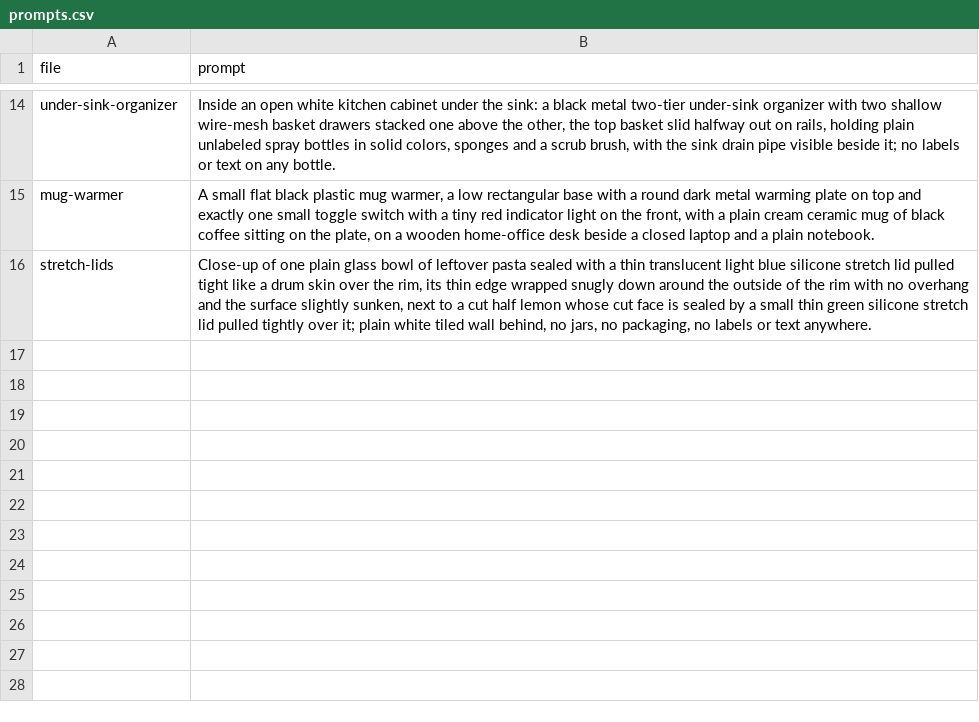
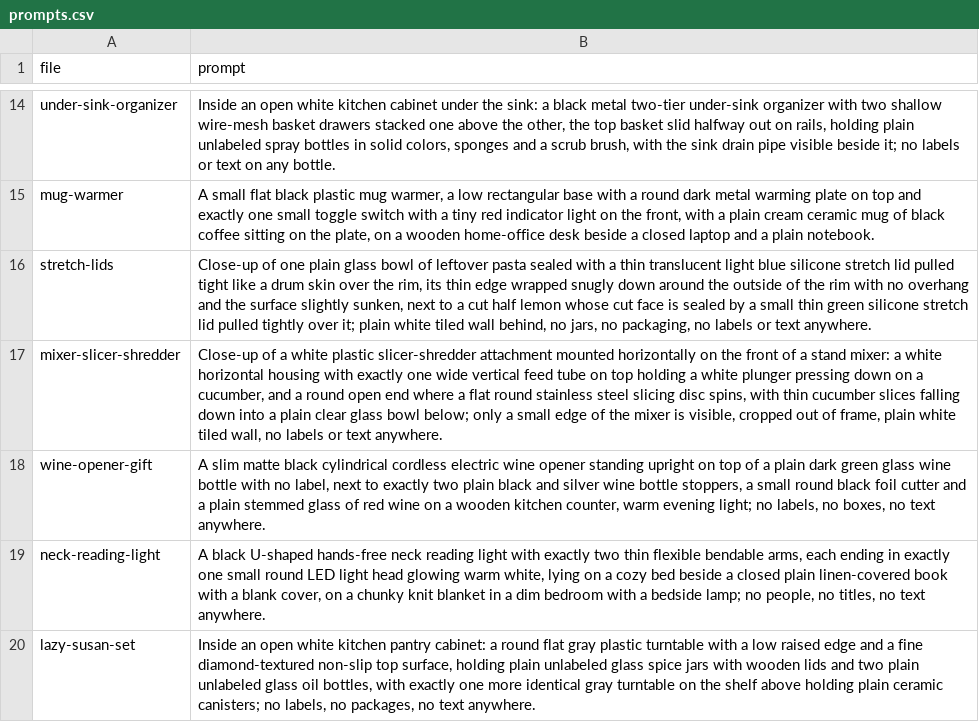
Before and after one commit to juangranero2003-design/nicefinds, a CSV file: products/prompts.csv, drawn as a sheet; only a part is shown, gaps mark what is left out.

```diff
--- a/products/prompts.csv
+++ b/products/prompts.csv
@@ -16 +16,5 @@ mug-warmer,"A small flat black plastic mug warmer, a low rectangular base with a
 stretch-lids,"Close-up of one plain glass bowl of leftover pasta sealed with a thin translucent light blue silicone stretch lid pulled tight like a drum skin over the rim, its thin edge wrapped snugly down around the outside of the rim with no overhang and the surface slightly sunken, next to a cut half lemon whose cut face is sealed by a small thin green silicone stretch lid pulled tightly over it; plain white tiled wall behind, no jars, no packaging, no labels or text anywhere."
+mixer-slicer-shredder,"Close-up of a white plastic slicer-shredder attachment mounted horizontally on the front of a stand mixer: a white horizontal housing with exactly one wide vertical feed tube on top holding a white plunger pressing down on a cucumber, and a round open end where a flat round stainless steel slicing disc spins, with thin cucumber slices falling down into a plain clear glass bowl below; only a small edge of the mixer is visible, cropped out of frame, plain white tiled wall, no labels or text anywhere."
+wine-opener-gift,"A slim matte black cylindrical cordless electric wine opener standing upright on top of a plain dark green glass wine bottle with no label, next to exactly two plain black and silver wine bottle stoppers, a small round black foil cutter and a plain stemmed glass of red wine on a wooden kitchen counter, warm evening light; no labels, no boxes, no text anywhere."
+neck-reading-light,"A black U-shaped hands-free neck reading light with exactly two thin flexible bendable arms, each ending in exactly one small round LED light head glowing warm white, lying on a cozy bed beside a closed plain linen-covered book with a blank cover, on a chunky knit blanket in a dim bedroom with a bedside lamp; no people, no titles, no text anywhere."
+lazy-susan-set,"Inside an open white kitchen pantry cabinet: a round flat gray plastic turntable with a low raised edge and a fine diamond-textured non-slip top surface, holding plain unlabeled glass spice jars with wooden lids and two plain unlabeled glass oil bottles, with exactly one more identical gray turntable on the shelf above holding plain ceramic canisters; no labels, no packages, no text anywhere."
```
Also changed, not shown: pins/log.csv, 5 other files.
